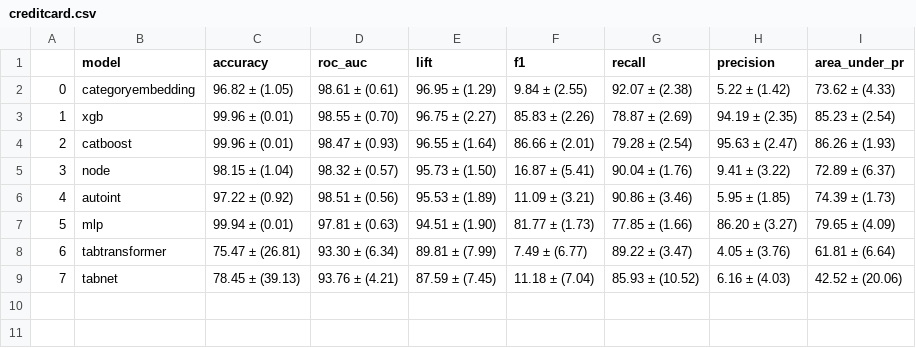
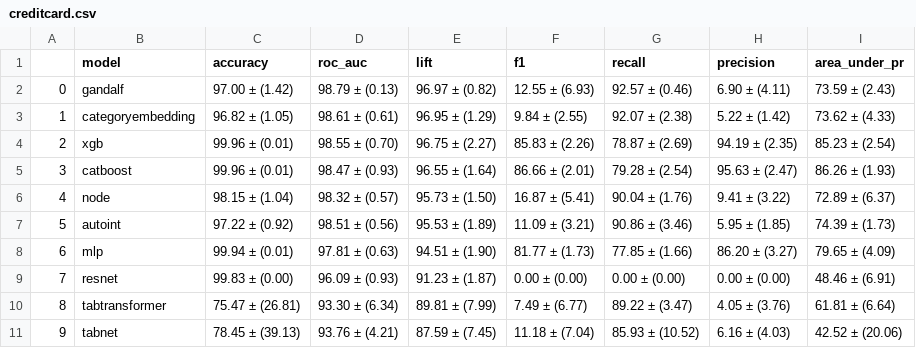
Before and after one commit to mdicio/AutoDeep, a CSV file: notebooks/tables/hyperopt/creditcard.csv, drawn as a sheet; addresses are those after the commit; the diff names each change by its address in the sheet, - before the commit and + after, or states it on an @@ line.

```diff
--- a/notebooks/tables/hyperopt/creditcard.csv
+++ b/notebooks/tables/hyperopt/creditcard.csv
+row 2: 0 | gandalf | 97.00 ± (1.42) | 98.79 ± (0.13) | 96.97 ± (0.82) | 12.55 ± (6.93) | 92.57 ± (0.46) | 6.90 ± (4.11) | 73.59 ± (2.43)
@@ column A renumbered from row 3 down @@
+row 9: 7 | resnet | 99.83 ± (0.00) | 96.09 ± (0.93) | 91.23 ± (1.87) | 0.00 ± (0.00) | 0.00 ± (0.00) | 0.00 ± (0.00) | 48.46 ± (6.91)
```
Also changed, not shown: notebooks/tables/hyperopt/covertype.csv, notebooks/tables/hyperopt/diabetes.csv, 26 other files.
